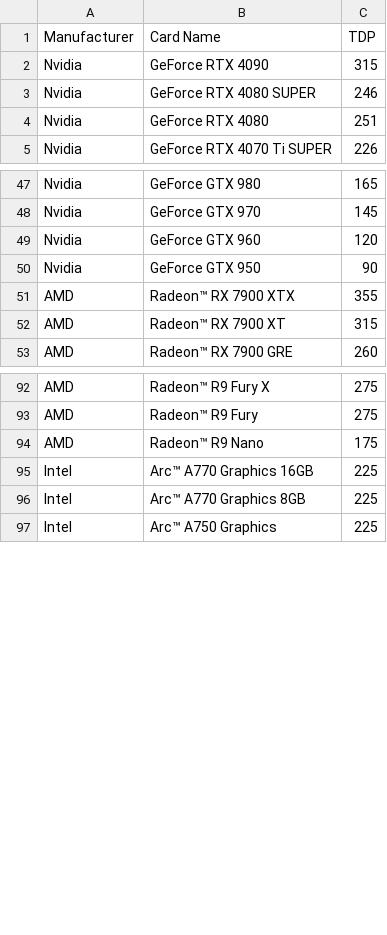
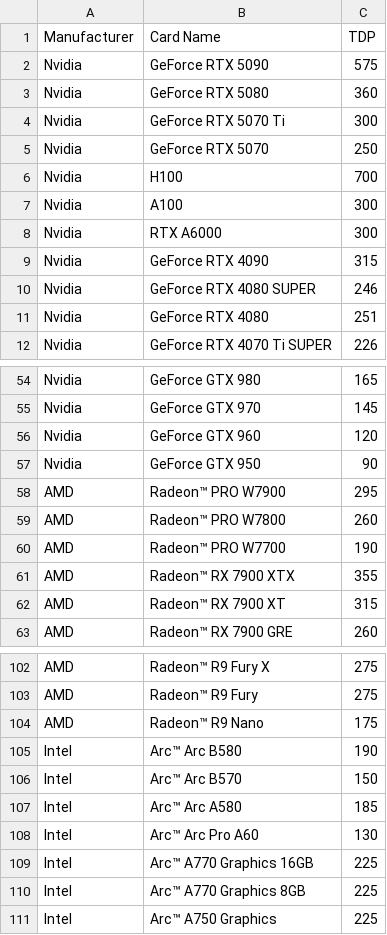
Before and after one commit to MattWaste/myGPUMeasure, a CSV file: data/GPU_power_draw_sql.csv, drawn as a sheet; only a part is shown, gaps mark what is left out; the diff names each change by its address in the sheet, - before the commit and + after, or states it on an @@ line.

Commit message:
new branch: api power storage

```diff
--- a/data/GPU_power_draw_sql.csv
+++ b/data/GPU_power_draw_sql.csv
+row 2: Nvidia | GeForce RTX 5090 | 575
+row 3: Nvidia | GeForce RTX 5080 | 360
+row 4: Nvidia | GeForce RTX 5070 Ti | 300
+row 5: Nvidia | GeForce RTX 5070 | 250
+row 6: Nvidia | H100 | 700
+row 7: Nvidia | A100 | 300
+row 8: Nvidia | RTX A6000 | 300
+row 58: AMD | Radeon™ PRO W7900 | 295
+row 59: AMD | Radeon™ PRO W7800 | 260
+row 60: AMD | Radeon™ PRO W7700 | 190
+row 105: Intel | Arc™ Arc B580 | 190
+row 106: Intel | Arc™ Arc B570 | 150
+row 107: Intel | Arc™ Arc A580 | 185
+row 108: Intel | Arc™ Arc Pro A60 | 130
```
Also changed, not shown: 8 other files.
